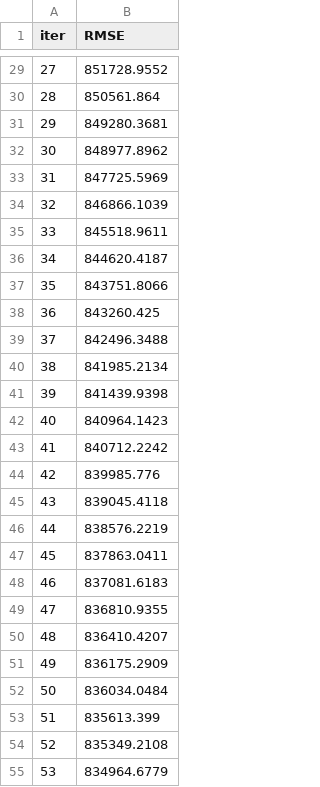
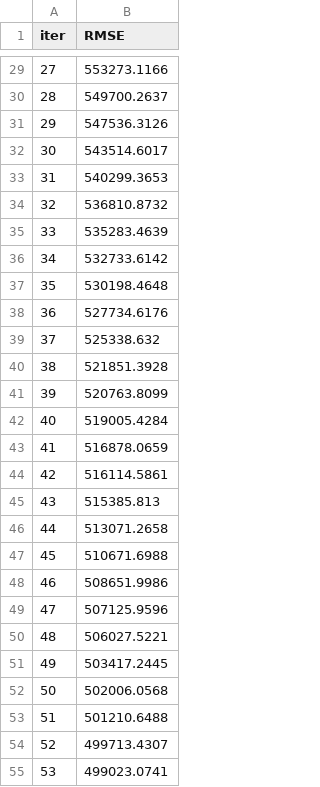
Before and after one commit to alvarosmms/real_estate_api, a TSV file: catboost_info/learn_error.tsv, drawn as a sheet; only a part is shown, gaps mark what is left out; the diff covers the shown part only.

```diff
--- a/catboost_info/learn_error.tsv
+++ b/catboost_info/learn_error.tsv
@@ -29,27 +29,27 @@ iter	RMSE
-27	851728.9552
-28	850561.864
-29	849280.3681
-30	848977.8962
-31	847725.5969
-32	846866.1039
-33	845518.9611
-34	844620.4187
-35	843751.8066
-36	843260.425
-37	842496.3488
-38	841985.2134
-39	841439.9398
-40	840964.1423
-41	840712.2242
-42	839985.776
-43	839045.4118
-44	838576.2219
-45	837863.0411
-46	837081.6183
-47	836810.9355
-48	836410.4207
-49	836175.2909
-50	836034.0484
-51	835613.399
-52	835349.2108
-53	834964.6779
+27	553273.1166
+28	549700.2637
+29	547536.3126
+30	543514.6017
+31	540299.3653
+32	536810.8732
+33	535283.4639
+34	532733.6142
+35	530198.4648
+36	527734.6176
+37	525338.632
+38	521851.3928
+39	520763.8099
+40	519005.4284
+41	516878.0659
+42	516114.5861
+43	515385.813
+44	513071.2658
+45	510671.6988
+46	508651.9986
+47	507125.9596
+48	506027.5221
+49	503417.2445
+50	502006.0568
+51	501210.6488
+52	499713.4307
+53	499023.0741
```
Also changed, not shown: 173 edited cells elsewhere in this file, catboost_info/time_left.tsv, 5 other files.
